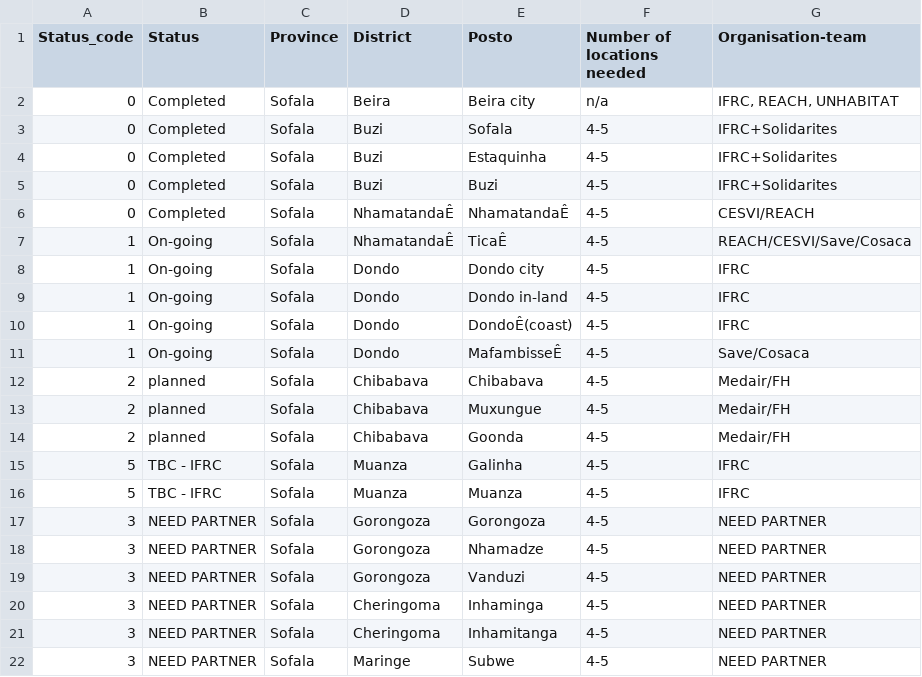
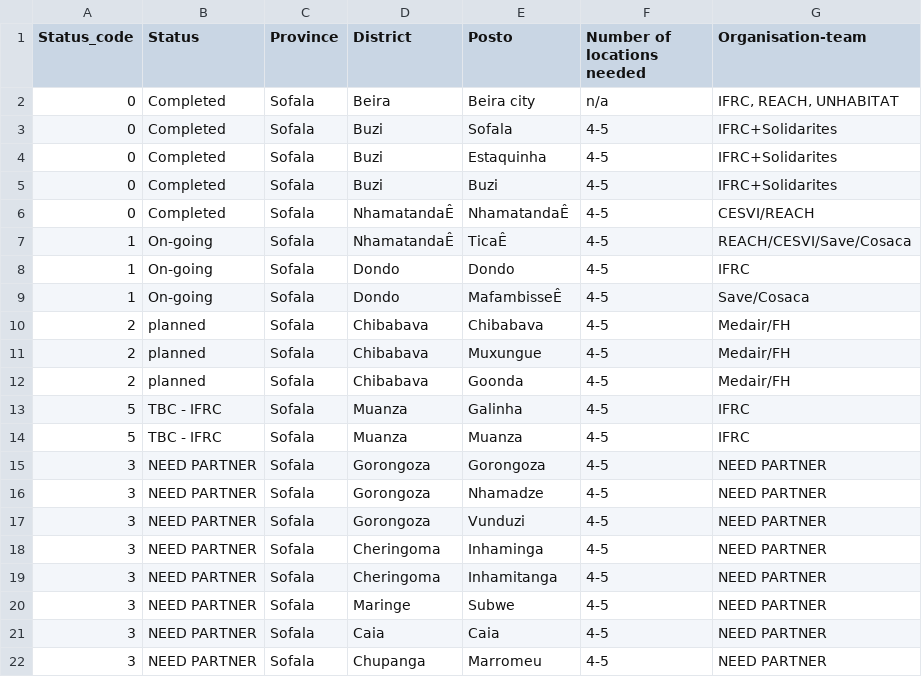
Before and after one commit to onaio/ingc-mozambique-data, a CSV file: moz/mra-progress/MRA_progress_5_april.csv, drawn as a sheet; only a part is shown; the shorter side is filled out with more unchanged rows.

Commit message:
clean up csv

```diff
--- a/moz/mra-progress/MRA_progress_5_april.csv
+++ b/moz/mra-progress/MRA_progress_5_april.csv
@@ -7,5 +7,3 @@ Status_code,Status,Province,District,Posto,Number of locations needed,Organisati
 1,On-going,Sofala,NhamatandaÊ,TicaÊ,4-5,REACH/CESVI/Save/Cosaca
-1,On-going,Sofala,Dondo,Dondo city ,4-5,IFRC
-1,On-going,Sofala,Dondo,Dondo in-land,4-5,IFRC
-1,On-going,Sofala,Dondo,DondoÊ(coast),4-5,IFRC
+1,On-going,Sofala,Dondo,Dondo,4-5,IFRC
 1,On-going,Sofala,Dondo,MafambisseÊ,4-5,Save/Cosaca
@@ -18,3 +16,3 @@ Status_code,Status,Province,District,Posto,Number of locations needed,Organisati
 3,NEED PARTNER,Sofala,Gorongoza,Nhamadze,4-5,NEED PARTNER
-3,NEED PARTNER,Sofala,Gorongoza,Vanduzi,4-5,NEED PARTNER
+3,NEED PARTNER,Sofala,Gorongoza,Vunduzi,4-5,NEED PARTNER
 3,NEED PARTNER,Sofala,Cheringoma,Inhaminga,4-5,NEED PARTNER
```
